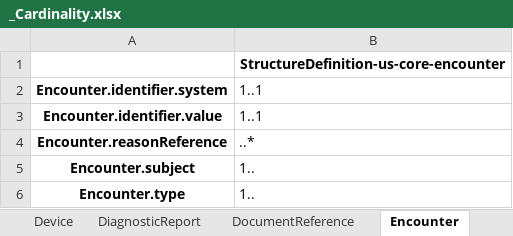
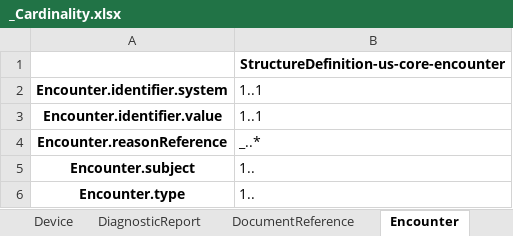
Before and after one commit to NHSDigital/FHIR-Package-Comparison-Tool, an Excel workbook: _Cardinality.xlsx, sheet Encounter, drawn as a sheet; values as stored, in another font and other column widths than the file's, no borders; the diff names each change by its address in the sheet, - before the commit and + after, or states it on an @@ line.

```diff
--- a/_Cardinality.xlsx (sheet Encounter)
+++ b/_Cardinality.xlsx (sheet Encounter)
-B4: ..*
+B4: _..*
```
Also changed, not shown: sheet Organization, sheet Practitioner, sheet Location, sheet Observation, sheet Provenance, sheet Device, 3 more sheets, _ValueSet_binding.xlsx, _mustSupport.xlsx, 1 other file.
